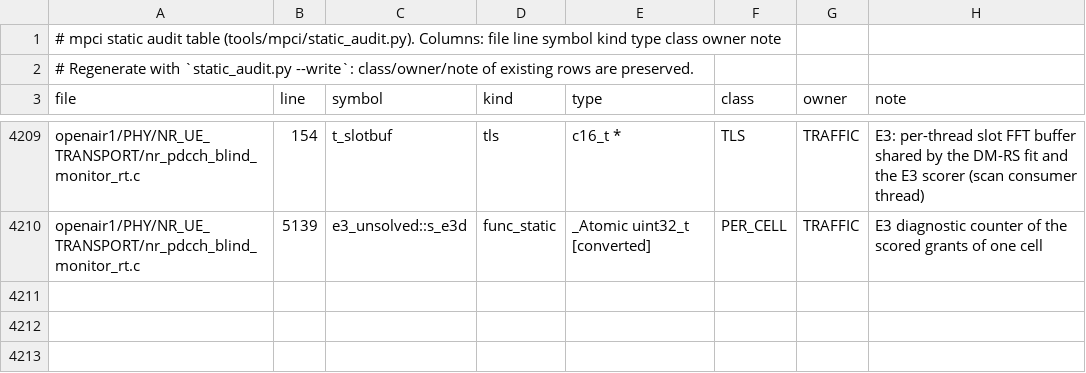
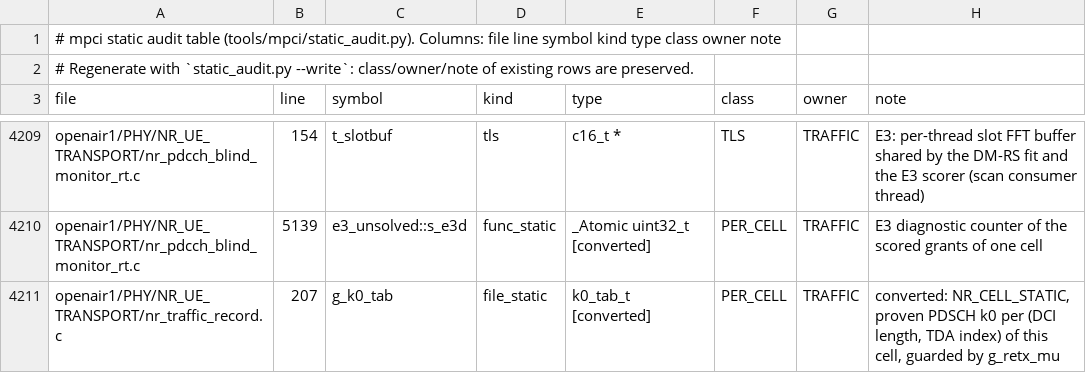
Before and after one commit to nico-net/passive_agnostic_rx_for_sensing, a TSV file: tools/mpci/mpci_statics.tsv, drawn as a sheet; only a part is shown, gaps mark what is left out; the diff names each change by its address in the sheet, - before the commit and + after, or states it on an @@ line.

```diff
--- a/tools/mpci/mpci_statics.tsv
+++ b/tools/mpci/mpci_statics.tsv
+row 4211: openair1/PHY/NR_UE_TRANSPORT/nr_traffic_record.c | 207 | g_k0_tab | file_static | k0_tab_t [converted] | PER_CELL | TRAFFIC | converted: NR_CELL_STATIC, proven PDSCH k0 per (DCI length, TDA index) of this cell, guarded by g_retx_mu
```
Also changed, not shown: 4 other files.
